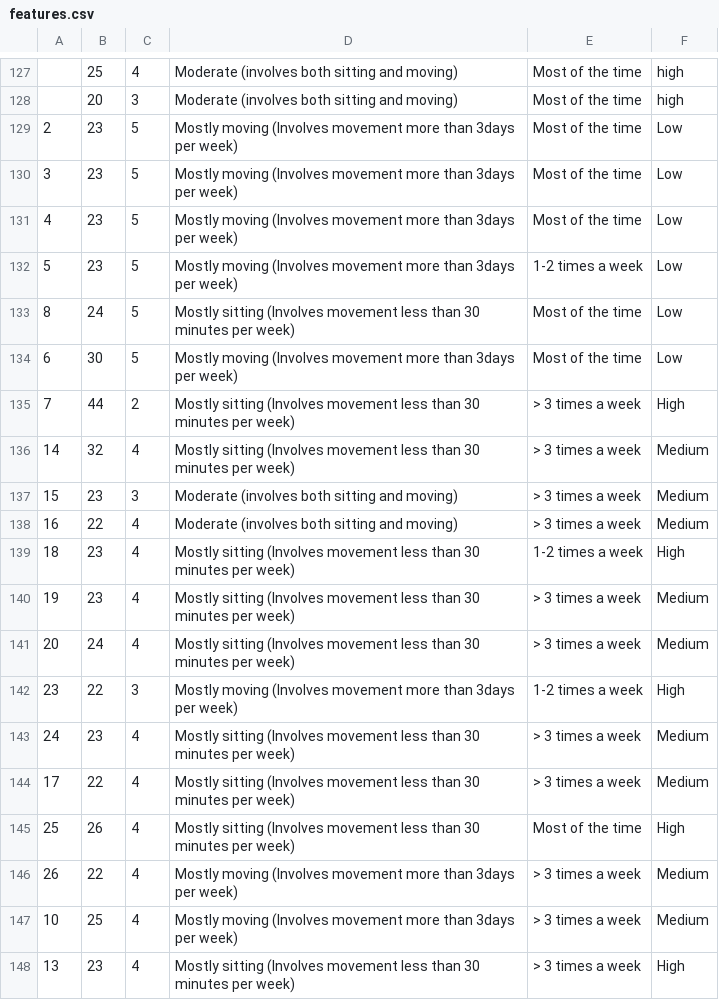
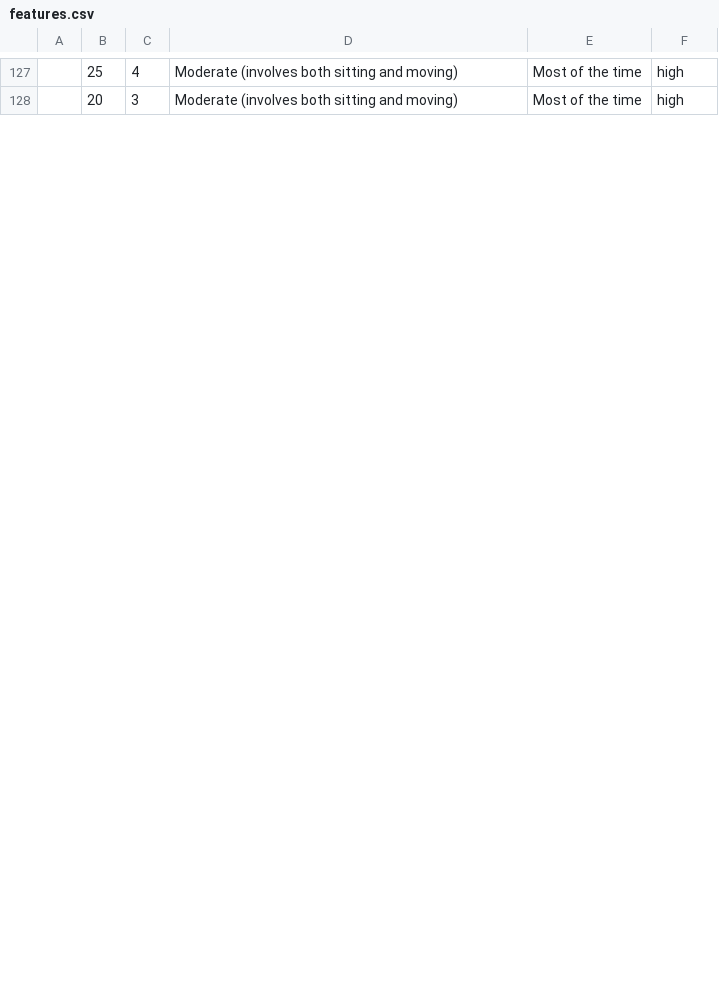
Before and after one commit to ahmedfadhil/CoachAIBot, a CSV file: csvs/features.csv, drawn as a sheet; only a part is shown, gaps mark what is left out; the diff covers the shown part only; the diff names each change by its address in the sheet, - before the commit and + after, or states it on an @@ line.

```diff
--- a/csvs/features.csv
+++ b/csvs/features.csv
-row 129: 2 | 23 | 5 | Mostly moving (Involves movement more than 3days per week) | Most of the time | Low
-row 130: 3 | 23 | 5 | Mostly moving (Involves movement more than 3days per week) | Most of the time | Low
-row 131: 4 | 23 | 5 | Mostly moving (Involves movement more than 3days per week) | Most of the time | Low
-row 132: 5 | 23 | 5 | Mostly moving (Involves movement more than 3days per week) | 1-2 times a week | Low
-row 133: 8 | 24 | 5 | Mostly sitting (Involves movement less than 30 minutes per week) | Most of the time | Low
-row 134: 6 | 30 | 5 | Mostly moving (Involves movement more than 3days per week) | Most of the time | Low
-row 135: 7 | 44 | 2 | Mostly sitting (Involves movement less than 30 minutes per week) | > 3 times a week | High
-row 136: 14 | 32 | 4 | Mostly sitting (Involves movement less than 30 minutes per week) | > 3 times a week | Medium
-row 137: 15 | 23 | 3 | Moderate (involves both sitting and moving) | > 3 times a week | Medium
-row 138: 16 | 22 | 4 | Moderate (involves both sitting and moving) | > 3 times a week | Medium
-row 139: 18 | 23 | 4 | Mostly sitting (Involves movement less than 30 minutes per week) | 1-2 times a week | High
-row 140: 19 | 23 | 4 | Mostly sitting (Involves movement less than 30 minutes per week) | > 3 times a week | Medium
-row 141: 20 | 24 | 4 | Mostly sitting (Involves movement less than 30 minutes per week) | > 3 times a week | Medium
-row 142: 23 | 22 | 3 | Mostly moving (Involves movement more than 3days per week) | 1-2 times a week | High
-row 143: 24 | 23 | 4 | Mostly sitting (Involves movement less than 30 minutes per week) | > 3 times a week | Medium
-row 144: 17 | 22 | 4 | Mostly sitting (Involves movement less than 30 minutes per week) | > 3 times a week | Medium
-row 145: 25 | 26 | 4 | Mostly sitting (Involves movement less than 30 minutes per week) | Most of the time | High
-row 146: 26 | 22 | 4 | Mostly moving (Involves movement more than 3days per week) | > 3 times a week | Medium
-row 147: 10 | 25 | 4 | Mostly moving (Involves movement more than 3days per week) | > 3 times a week | Medium
-row 148: 13 | 23 | 4 | Mostly sitting (Involves movement less than 30 minutes per week) | > 3 times a week | High
```
Also changed, not shown: 10 removed rows and 2 edited cells elsewhere in this file, csvs/result.csv, 34 other files.
